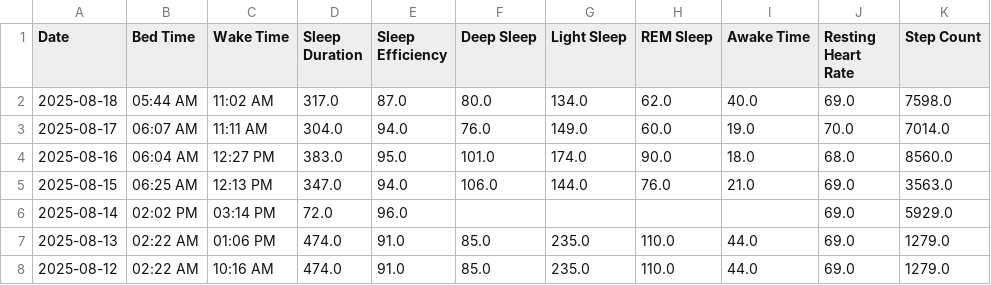
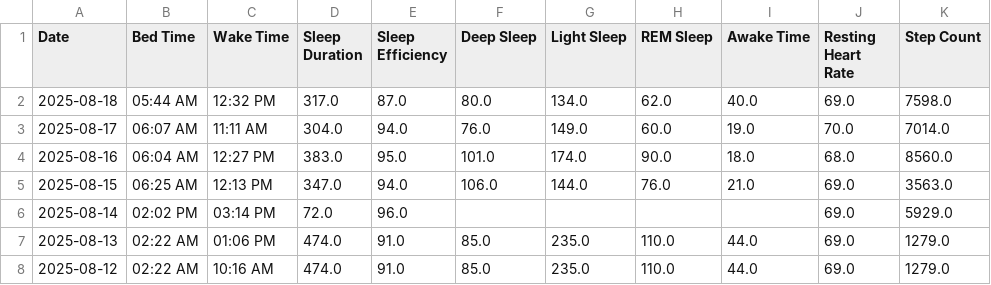
Before and after one commit to TeeLee987/gamingdays, a CSV file: speedrun_stats.csv, drawn as a sheet; only a part is shown.

Commit message:
Update Fitbit data

```diff
--- a/speedrun_stats.csv
+++ b/speedrun_stats.csv
@@ -1,3 +1,3 @@
 Date,Bed Time,Wake Time,Sleep Duration,Sleep Efficiency,Deep Sleep,Light Sleep,REM Sleep,Awake Time,Resting Heart Rate,Step Count
-2025-08-18,05:44 AM,11:02 AM,317.0,87.0,80.0,134.0,62.0,40.0,69.0,7598.0
+2025-08-18,05:44 AM,12:32 PM,317.0,87.0,80.0,134.0,62.0,40.0,69.0,7598.0
 2025-08-17,06:07 AM,11:11 AM,304.0,94.0,76.0,149.0,60.0,19.0,70.0,7014.0
```
